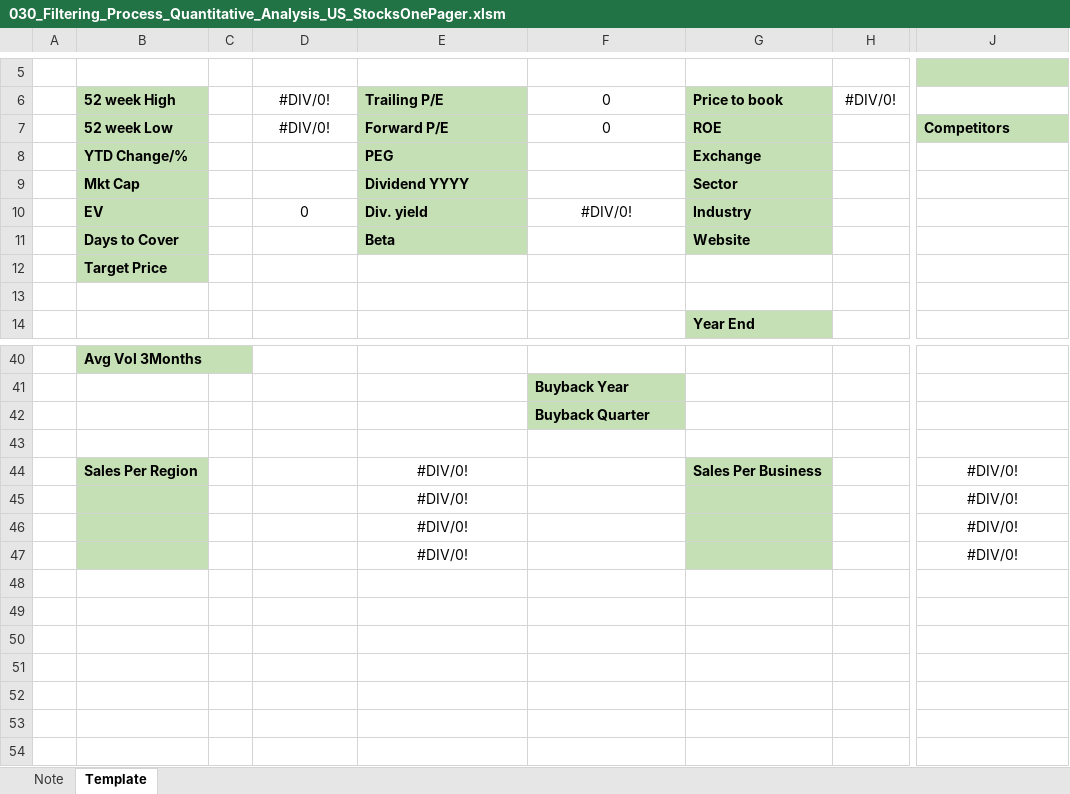
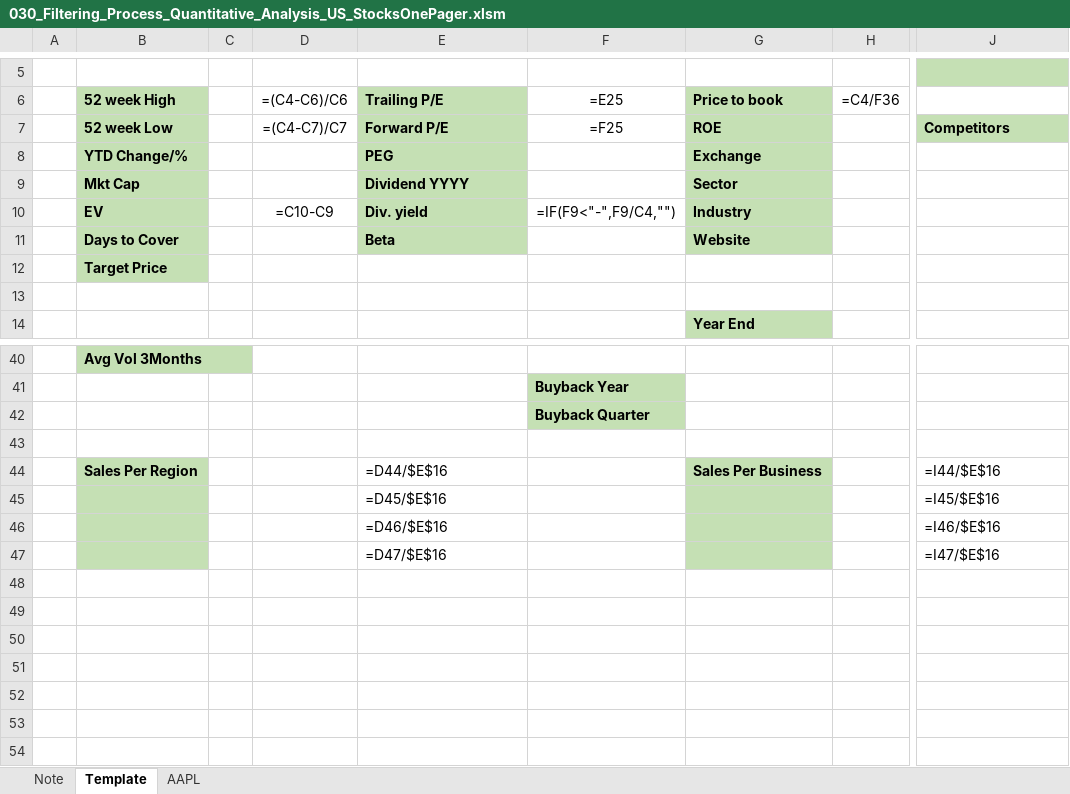
Before and after one commit to markjm5/portfoliomanagement, an Excel workbook: trading_excel_files/04_Filtering_Process/030_Filtering_Process_Quantitative_Analysis_US_StocksOnePager.xlsm, sheet Template, drawn as a sheet; only a part is shown, gaps mark what is left out; values as stored, in another font and other column widths than the file's, no borders; formulas without a stored value are shown as written; conditional formats not drawn; removed rows and columns are numbered as before the commit, all else as after; rows hold the shown columns only; the diff covers the shown part only; the diff names each change by its address in the sheet, - before the commit and + after, or states it on an @@ line.

```diff
--- a/trading_excel_files/04_Filtering_Process/030_Filtering_Process_Quantitative_Analysis_US_StocksOnePager.xlsm (sheet Template)
+++ b/trading_excel_files/04_Filtering_Process/030_Filtering_Process_Quantitative_Analysis_US_StocksOnePager.xlsm (sheet Template)
+sheet tab: AAPL
-D6: #DIV/0!
+D6: =(C4-C6)/C6
-F6: 0
+F6: =E25
-H6: #DIV/0!
+H6: =C4/F36
-D7 (=(C4-C6)/C6): #DIV/0!
+D7 (=(C4-C6)/C6): =(C4-C7)/C7
-F7 (=E25): 0
+F7 (=E25): =F25
-D10 (=(C4-C6)/C6): 0
+D10 (=(C4-C6)/C6): =C10-C9
-F10 (=E25): #DIV/0!
+F10 (=E25): =IF(F9<"-",F9/C4,"")
-E44 (Trailing P/E): #DIV/0!
+E44 (Trailing P/E): =D44/$E$16
-E44 alignment: center
+E44 alignment: left
-J44: #DIV/0!
+J44: =I44/$E$16
-J44 alignment: center
+J44 alignment: left
-row 45:  |  |  |  | #DIV/0! |  |  |  | #DIV/0!
-row 46:  |  |  |  | #DIV/0! |  |  |  | #DIV/0!
-row 47:  |  |  |  | #DIV/0! |  |  |  | #DIV/0!
+row 45:  |  |  |  | =D45/$E$16 |  |  |  | =I45/$E$16
+row 46:  |  |  |  | =D46/$E$16 |  |  |  | =I46/$E$16
+row 47:  |  |  |  | =D47/$E$16 |  |  |  | =I47/$E$16
```
Also changed, not shown: 11 added rows, 11 removed rows and 8 edited cells elsewhere in this sheet, 2 other files.
